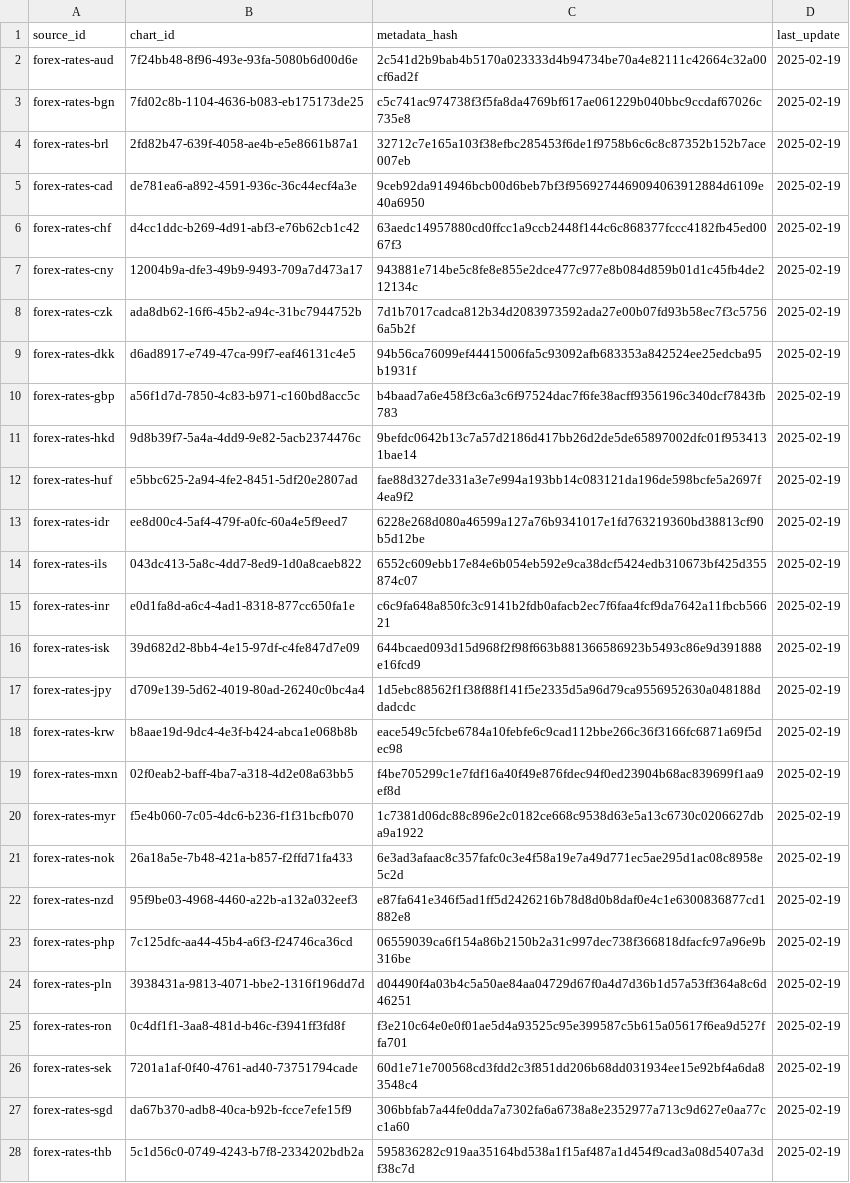
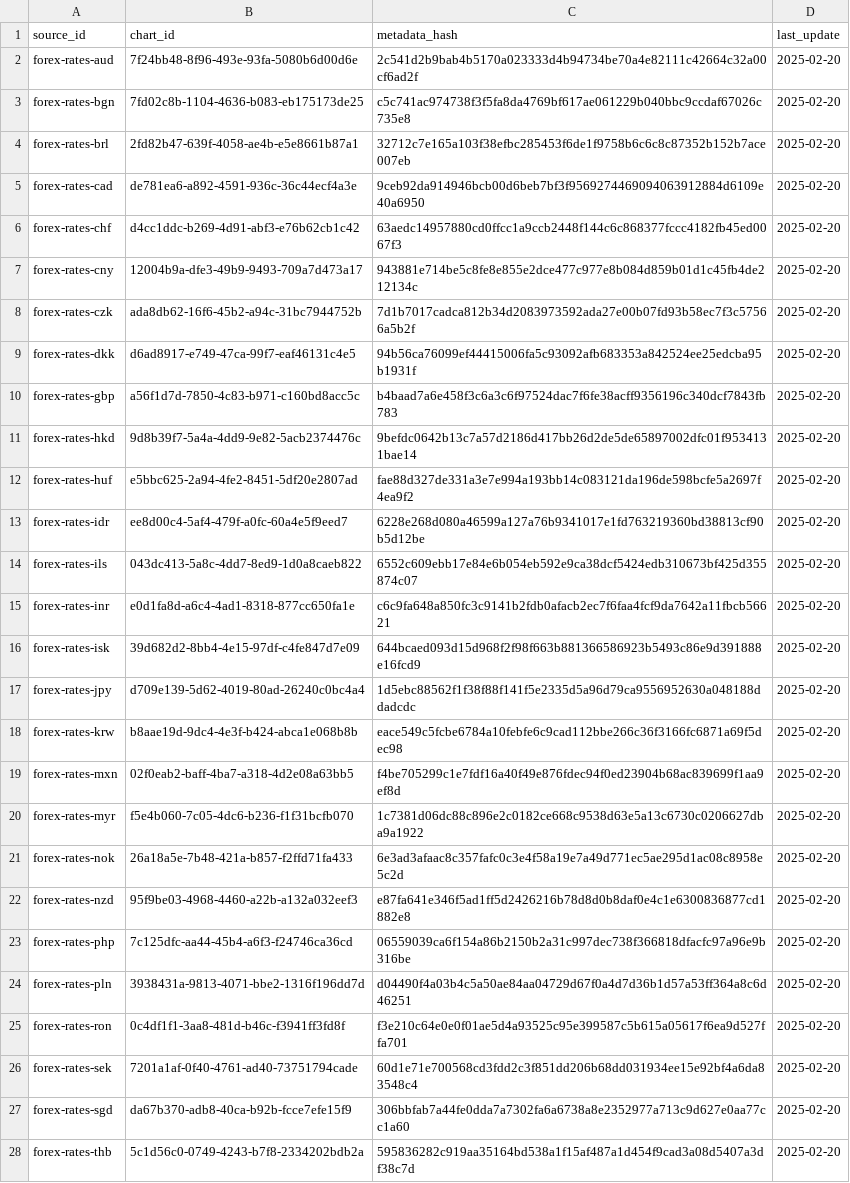
Before and after one commit to nathansnellaert/ecb-forex-rates, a CSV file: data/sync_state.csv, drawn as a sheet; only a part is shown; the diff covers the shown part only; the diff names each change by its address in the sheet, - before the commit and + after, or states it on an @@ line.

```diff
--- a/data/sync_state.csv
+++ b/data/sync_state.csv
-D2:D28 (last_update): 2025-02-19
+D2:D28 (last_update): 2025-02-20
```
Also changed, not shown: 3 edited cells elsewhere in this file, data/forex_rates.csv.
